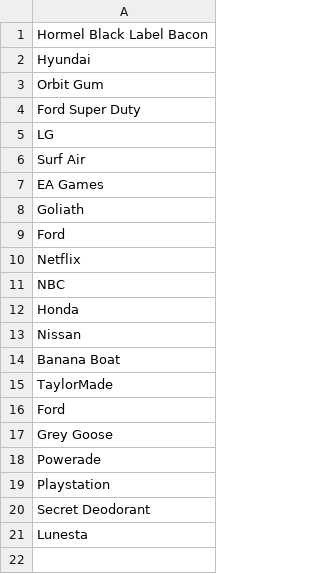
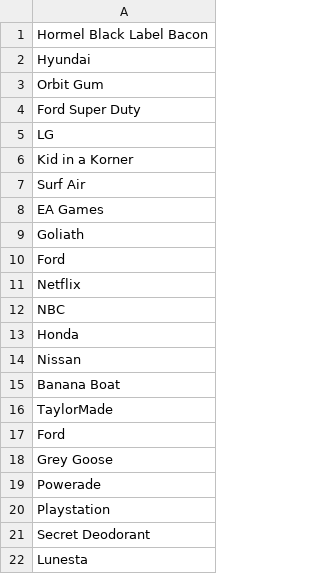
Before and after one commit to MadeInHaus/QA, a CSV file: automated-tests/madeinhaus/frontend/src/pageobjects/data/case-studies.csv, drawn as a sheet; the diff names each change by its address in the sheet, - before the commit and + after, or states it on an @@ line.

Commit message:
added Kid in a Korner case study to the test data file

```diff
--- a/automated-tests/madeinhaus/frontend/src/pageobjects/data/case-studies.csv
+++ b/automated-tests/madeinhaus/frontend/src/pageobjects/data/case-studies.csv
+row 6: Kid in a Korner
```
